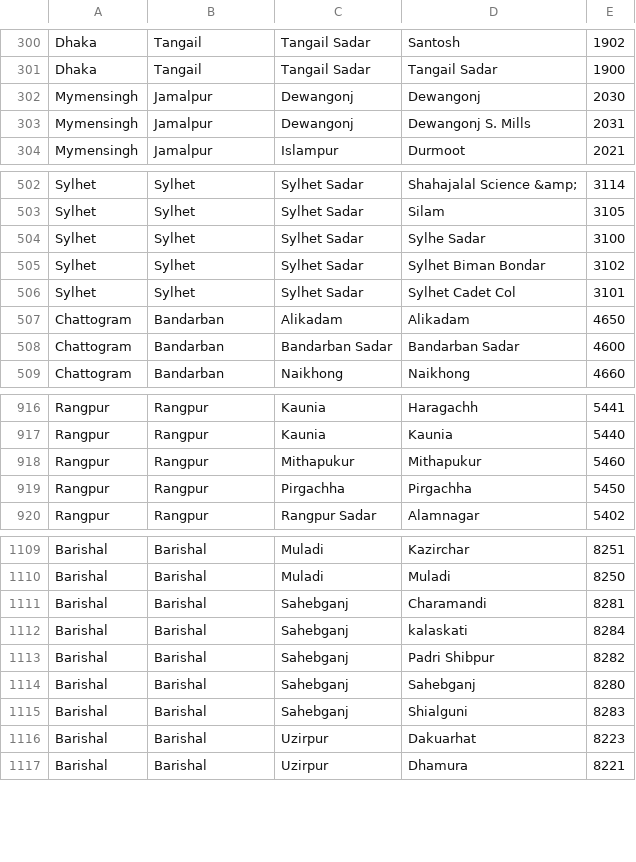
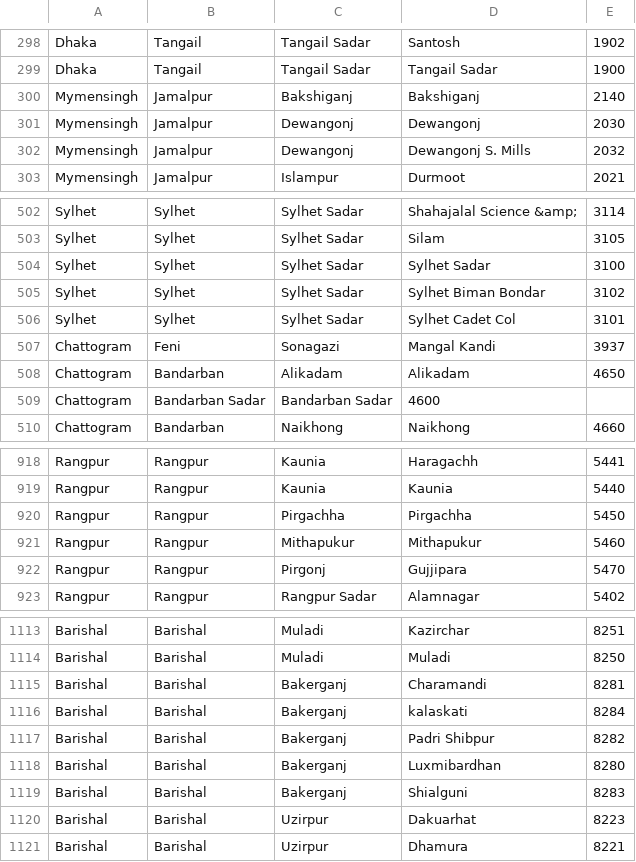
Before and after one commit to saaiful/postcode-bd, a CSV file: postcode_en.csv, drawn as a sheet; only a part is shown, gaps mark what is left out; the diff covers the shown part only.

```diff
--- a/postcode_en.csv
+++ b/postcode_en.csv
@@ -301,0 +300 @@ Dhaka,Tangail,Tangail Sadar,Tangail Sadar,1900
+Mymensingh,Jamalpur ,Bakshiganj ,Bakshiganj ,2140
@@ -303 +302 @@ Mymensingh,Jamalpur,Dewangonj,Dewangonj,2030
-Mymensingh,Jamalpur,Dewangonj,Dewangonj S. Mills,2031
+Mymensingh,Jamalpur ,Dewangonj ,Dewangonj S. Mills ,2032
@@ -504 +504 @@ Sylhet,Sylhet,Sylhet Sadar,Silam,3105
-Sylhet,Sylhet,Sylhet Sadar,Sylhe Sadar,3100
+Sylhet,Sylhet ,Sylhet Sadar ,Sylhet Sadar ,3100
@@ -506,0 +507 @@ Sylhet,Sylhet,Sylhet Sadar,Sylhet Cadet Col,3101
+Chattogram,Feni ,Sonagazi ,Mangal Kandi ,3937
@@ -508 +509 @@ Chattogram,Bandarban,Alikadam,Alikadam,4650
-Chattogram,Bandarban,Bandarban Sadar,Bandarban Sadar,4600
+Chattogram,Bandarban Sadar ,Bandarban Sadar ,4600 ,
@@ -917,0 +920 @@ Rangpur,Rangpur,Kaunia,Kaunia,5440
+Rangpur,Rangpur ,Pirgachha ,Pirgachha ,5450
@@ -919 +922 @@ Rangpur,Rangpur,Mithapukur,Mithapukur,5460
-Rangpur,Rangpur,Pirgachha,Pirgachha,5450
+Rangpur,Rangpur ,Pirgonj ,Gujjipara ,5470
@@ -1111,5 +1115,5 @@ Barishal,Barishal,Muladi,Muladi,8250
-Barishal,Barishal,Sahebganj,Charamandi,8281
-Barishal,Barishal,Sahebganj,kalaskati,8284
-Barishal,Barishal,Sahebganj,Padri Shibpur,8282
-Barishal,Barishal,Sahebganj,Sahebganj,8280
-Barishal,Barishal,Sahebganj,Shialguni,8283
+Barishal,Barishal ,Bakerganj ,Charamandi ,8281
+Barishal,Barishal ,Bakerganj ,kalaskati ,8284
+Barishal,Barishal ,Bakerganj ,Padri Shibpur ,8282
+Barishal,Barishal ,Bakerganj ,Luxmibardhan ,8280
+Barishal,Barishal ,Bakerganj ,Shialguni ,8283
```
Also changed, not shown: 5 added rows, 4 removed rows and 81 edited cells elsewhere in this file, 4 other files.
